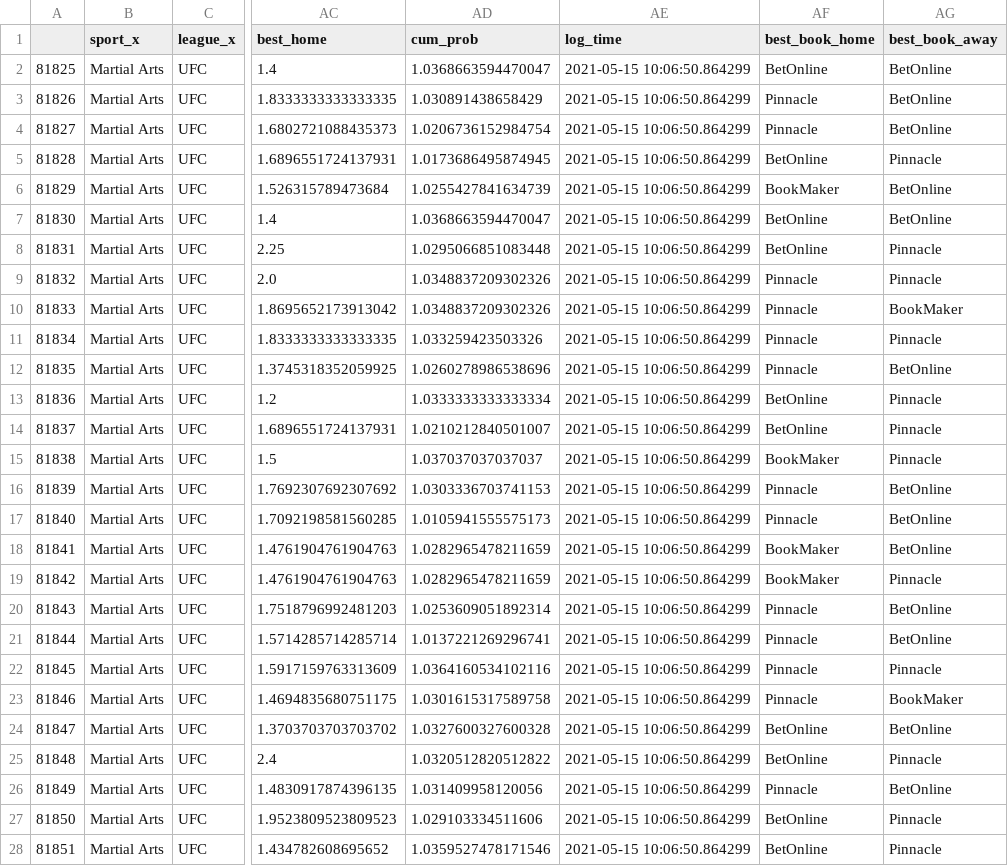
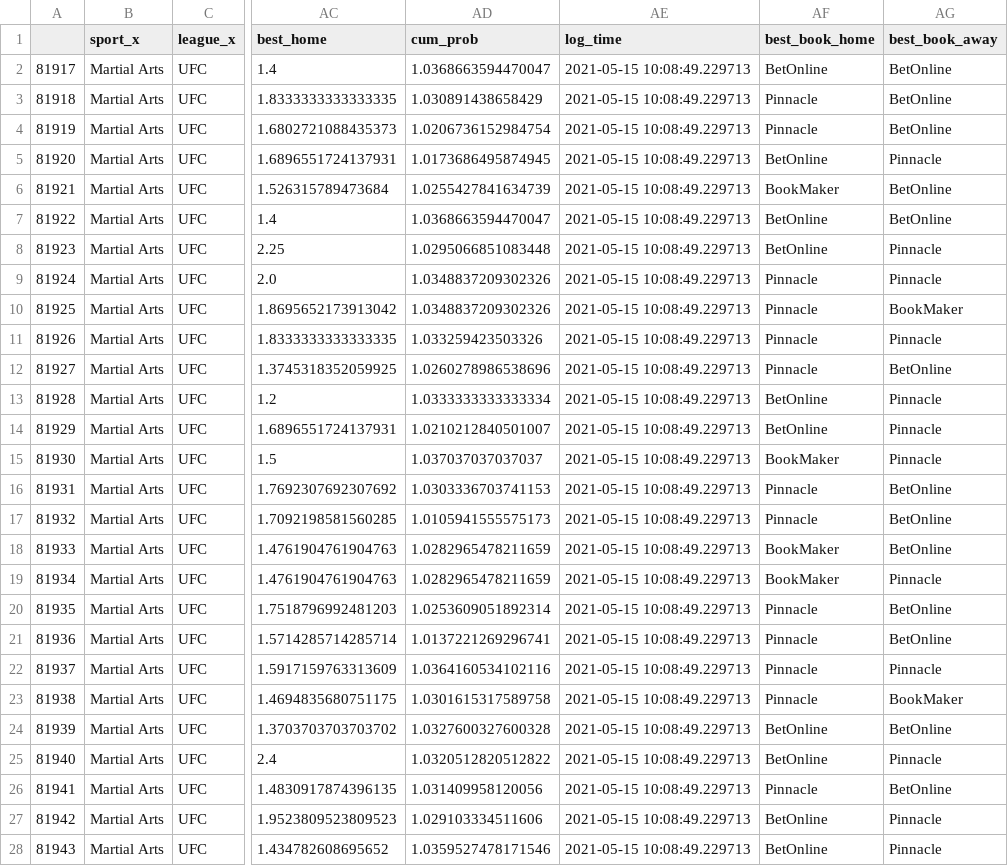
Before and after one commit to sardarnb/df_arbart_mma, a CSV file: df_arbart_mma.csv, drawn as a sheet; only a part is shown, gaps mark what is left out; the diff covers the shown part only; the diff names each change by its address in the sheet, - before the commit and + after, or states it on an @@ line.

Commit message:
2021-05-15 10:09:25.044068

```diff
--- a/df_arbart_mma.csv
+++ b/df_arbart_mma.csv
-A2: 81825
+A2: 81917
-AE2:AE28 (log_time): 2021-05-15 10:06:50.864299
+AE2:AE28 (log_time): 2021-05-15 10:08:49.229713
-A3: 81826
+A3: 81918
-A4: 81827
+A4: 81919
-A5: 81828
+A5: 81920
-A6: 81829
+A6: 81921
-A7: 81830
+A7: 81922
-A8: 81831
+A8: 81923
-A9: 81832
+A9: 81924
-A10: 81833
+A10: 81925
-A11: 81834
+A11: 81926
-A12: 81835
+A12: 81927
-A13: 81836
+A13: 81928
-A14: 81837
+A14: 81929
-A15: 81838
+A15: 81930
-A16: 81839
+A16: 81931
-A17: 81840
+A17: 81932
-A18: 81841
+A18: 81933
-A19: 81842
+A19: 81934
-A20: 81843
+A20: 81935
-A21: 81844
+A21: 81936
-A22: 81845
+A22: 81937
-A23: 81846
+A23: 81938
-A24: 81847
+A24: 81939
-A25: 81848
+A25: 81940
-A26: 81849
+A26: 81941
-A27: 81850
+A27: 81942
-A28: 81851
+A28: 81943
```
Also changed, not shown: 130 edited cells elsewhere in this file.
